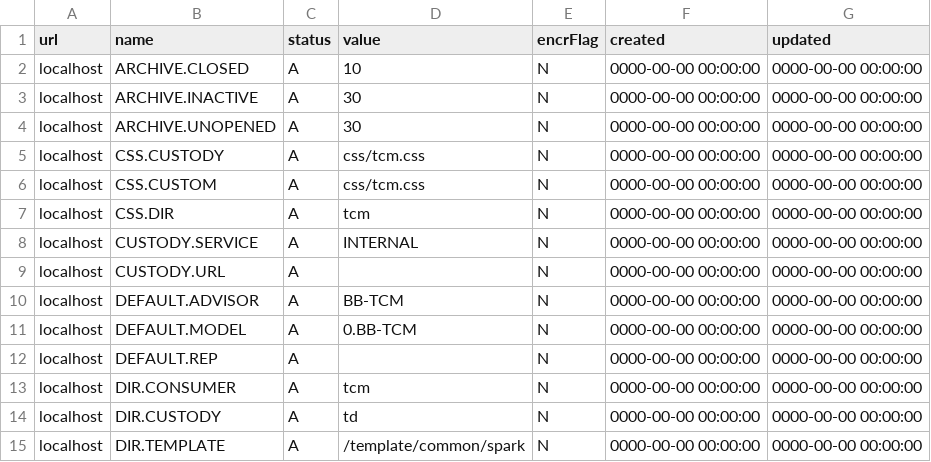
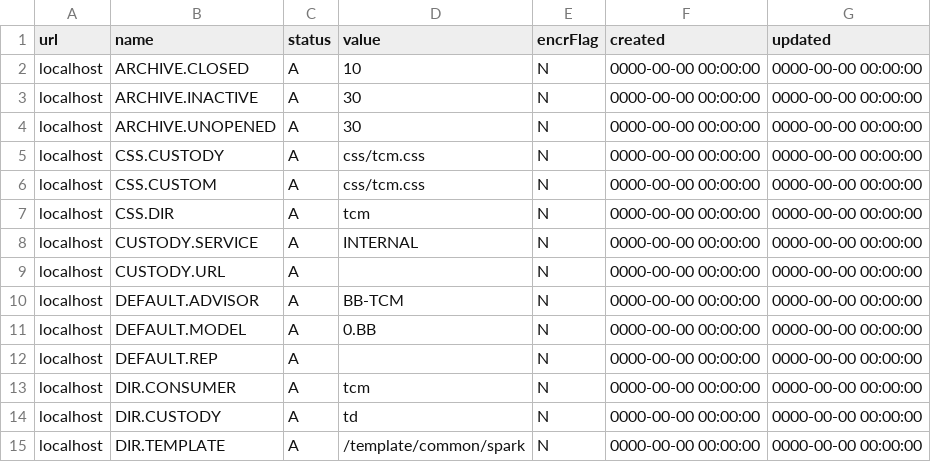
Before and after one commit to sunilgit1985/SVNrepo, a CSV file: Invessence/DBScripts/web_site_info/demo-bb.csv, drawn as a sheet; only a part is shown.

```diff
--- a/Invessence/DBScripts/web_site_info/demo-bb.csv
+++ b/Invessence/DBScripts/web_site_info/demo-bb.csv
@@ -10,3 +10,3 @@ localhost,CUSTODY.URL,A,,N,"0000-00-00 00:00:00","0000-00-00 00:00:00"
 localhost,DEFAULT.ADVISOR,A,BB-TCM,N,"0000-00-00 00:00:00","0000-00-00 00:00:00"
-localhost,DEFAULT.MODEL,A,0.BB-TCM,N,"0000-00-00 00:00:00","0000-00-00 00:00:00"
+localhost,DEFAULT.MODEL,A,0.BB,N,"0000-00-00 00:00:00","0000-00-00 00:00:00"
 localhost,DEFAULT.REP,A,,N,"0000-00-00 00:00:00","0000-00-00 00:00:00"
```
Also changed, not shown: 10 other files.
